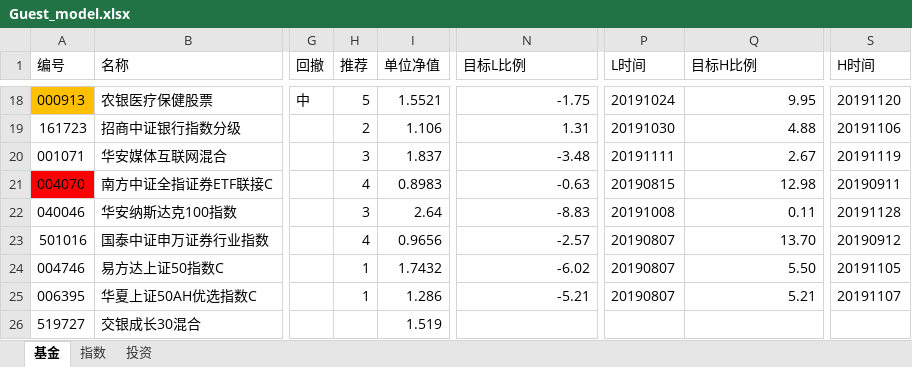
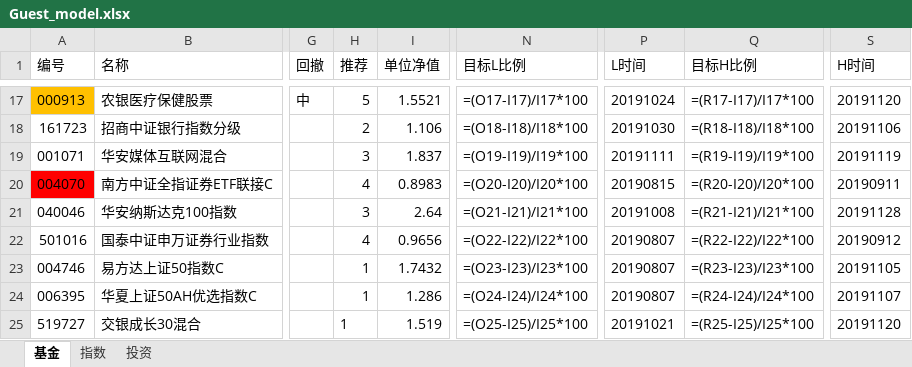
Before and after one commit to sinojelly/FundHelper, an Excel workbook: fund/Guest_model.xlsx, sheet 基金, drawn as a sheet; only a part is shown, gaps mark what is left out; values as stored, in another font and other column widths than the file's, no borders; formulas without a stored value are shown as written; conditional formats not drawn; addresses are those after the commit; the diff covers the shown part only; the diff names each change by its address in the sheet, - before the commit and + after, or states it on an @@ line.

```diff
--- a/fund/Guest_model.xlsx (sheet 基金)
+++ b/fund/Guest_model.xlsx (sheet 基金)
-N17 (目标L比例): -1.75
+N17 (目标L比例): =(O17-I17)/I17*100
-Q17 (目标H比例): 9.95
+Q17 (目标H比例): =(R17-I17)/I17*100
-N18 (目标L比例): 1.31
+N18 (目标L比例): =(O18-I18)/I18*100
-Q18 (目标H比例): 4.88
+Q18 (目标H比例): =(R18-I18)/I18*100
-N19 (目标L比例): -3.48
+N19 (目标L比例): =(O19-I19)/I19*100
-Q19 (目标H比例): 2.67
+Q19 (目标H比例): =(R19-I19)/I19*100
-N20 (目标L比例): -0.63
+N20 (目标L比例): =(O20-I20)/I20*100
-Q20 (目标H比例): 12.98
+Q20 (目标H比例): =(R20-I20)/I20*100
-N21 (目标L比例): -8.83
+N21 (目标L比例): =(O21-I21)/I21*100
-Q21 (目标H比例): 0.11
+Q21 (目标H比例): =(R21-I21)/I21*100
-N22 (目标L比例): -2.57
+N22 (目标L比例): =(O22-I22)/I22*100
-Q22 (目标H比例): 13.70
+Q22 (目标H比例): =(R22-I22)/I22*100
-N23 (目标L比例): -6.02
+N23 (目标L比例): =(O23-I23)/I23*100
-Q23 (目标H比例): 5.50
+Q23 (目标H比例): =(R23-I23)/I23*100
-N24 (目标L比例): -5.21
+N24 (目标L比例): =(O24-I24)/I24*100
-Q24 (目标H比例): 5.21
+Q24 (目标H比例): =(R24-I24)/I24*100
-H25 (推荐): (empty)
+H25 (推荐): 1
-N25 (目标L比例): (empty)
+N25 (目标L比例): =(O25-I25)/I25*100
-P25 (L时间): (empty)
+P25 (L时间): 20191021
-Q25 (目标H比例): (empty)
+Q25 (目标H比例): =(R25-I25)/I25*100
-S25 (H时间): (empty)
+S25 (H时间): 20191120
```
Also changed, not shown: 1 removed row and 30 edited cells elsewhere in this sheet, sheet 指数, hidden cells, 3 other files.
